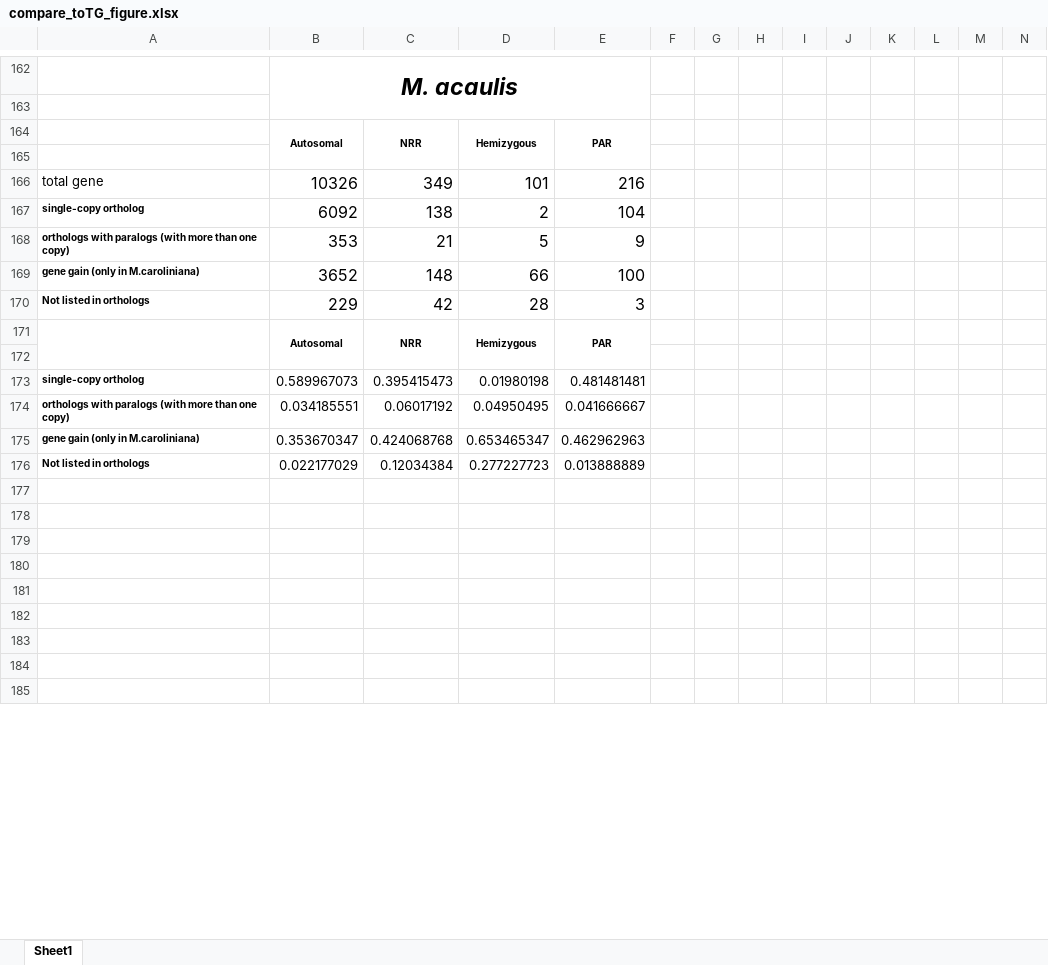
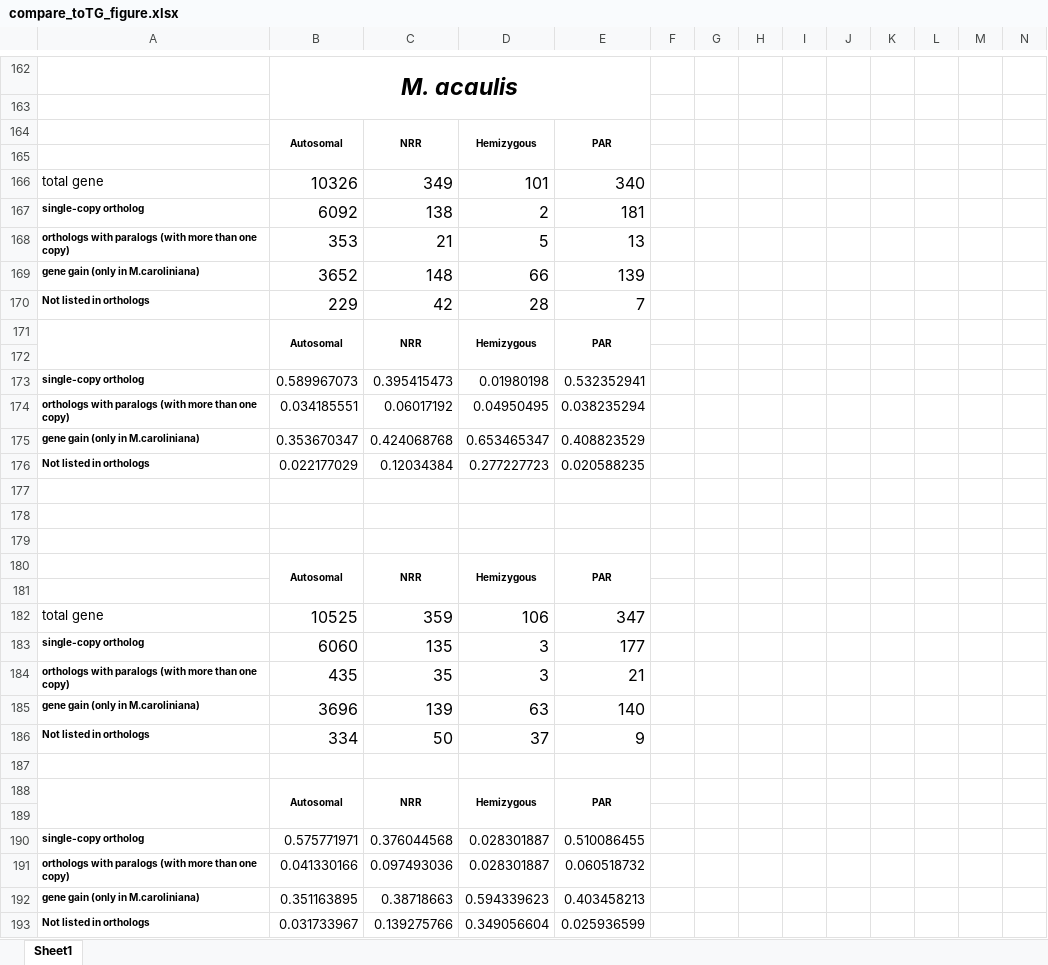
Before and after one commit to Wen-Juan/Differential_expression_associateswith_degeneration_Microbotryum_fungus, an Excel workbook: output/figures/compare_toTG_figure.xlsx, sheet Sheet1, drawn as a sheet; only a part is shown, gaps mark what is left out; the shorter side is filled out with more unchanged rows; values as stored, in another font and other column widths than the file's, no borders; charts and pictures not drawn; rows hold the shown columns only; the diff covers the shown part only; the diff names each change by its address in the sheet, - before the commit and + after, or states it on an @@ line.

Commit message:
add .

```diff
--- a/output/figures/compare_toTG_figure.xlsx (sheet Sheet1)
+++ b/output/figures/compare_toTG_figure.xlsx (sheet Sheet1)
-E166: 216
+E166: 340
-E167: 104
+E167: 181
-E168: 9
+E168: 13
-E169: 100
+E169: 139
-E170: 3
+E170: 7
-E173: 0.481481481
+E173: 0.532352941
-E174: 0.041666667
+E174: 0.038235294
-E175: 0.462962963
+E175: 0.408823529
-E176: 0.013888889
+E176: 0.020588235
+row 177: (empty)
+row 178: (empty)
+row 179: (empty)
+row 180:  | Autosomal | NRR | Hemizygous | PAR
+row 181: (empty)
+row 182: total gene | 10525 | 359 | 106 | 347
+row 183: single-copy ortholog | 6060 | 135 | 3 | 177
+row 184: orthologs with paralogs (with more than one copy) | 435 | 35 | 3 | 21
+row 185: gene gain (only in M.caroliniana) | 3696 | 139 | 63 | 140
+row 186: Not listed in orthologs | 334 | 50 | 37 | 9
+row 187: (empty)
+row 188:  | Autosomal | NRR | Hemizygous | PAR
+row 189: (empty)
+row 190: single-copy ortholog | 0.575771971 | 0.376044568 | 0.028301887 | 0.510086455
+row 191: orthologs with paralogs (with more than one copy) | 0.041330166 | 0.097493036 | 0.028301887 | 0.060518732
+row 192: gene gain (only in M.caroliniana) | 0.351163895 | 0.38718663 | 0.594339623 | 0.403458213
+row 193: Not listed in orthologs | 0.031733967 | 0.139275766 | 0.349056604 | 0.025936599
```
Also changed, not shown: 11 added rows elsewhere in this sheet, formulas that keep their value, charts or pictures.
